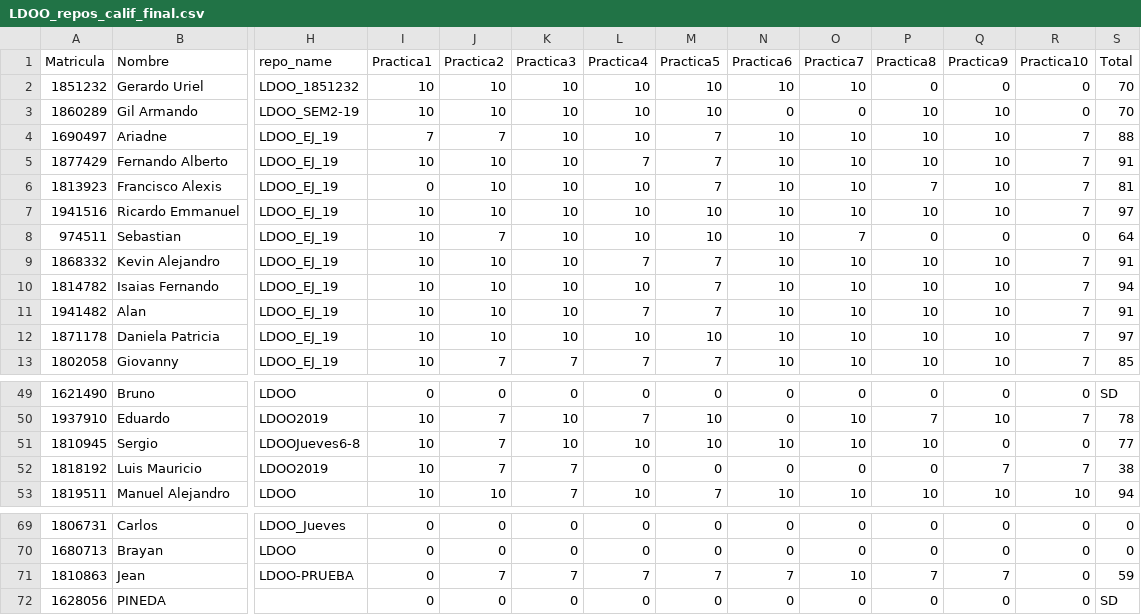
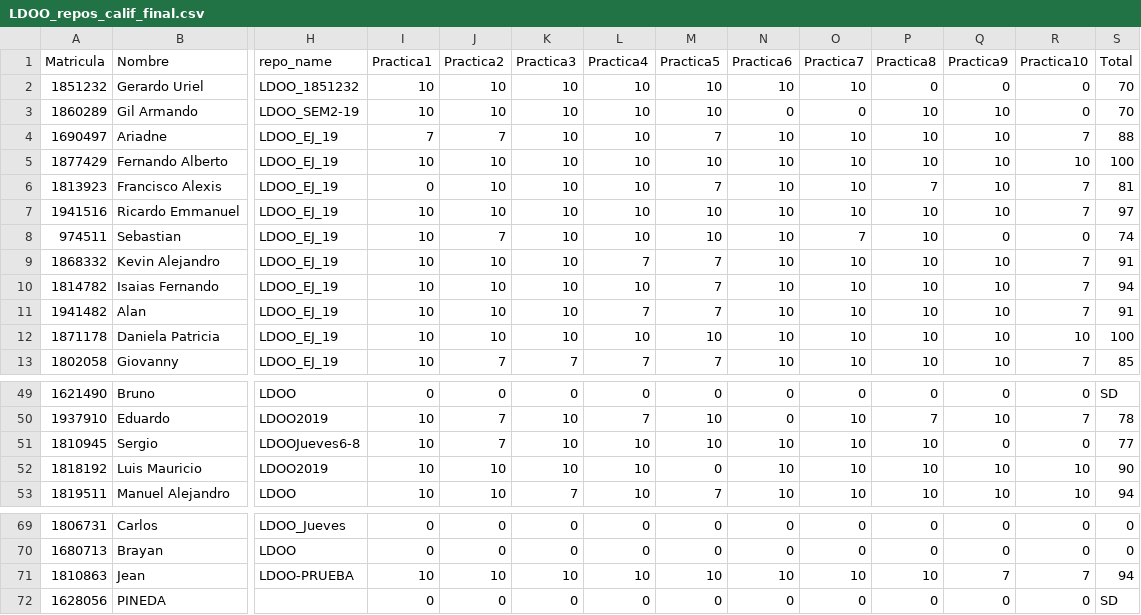
Before and after one commit to ppGodel/SchoolReview, a CSV file: Classes/LDOO_repos_calif_final.csv, drawn as a sheet; only a part is shown, gaps mark what is left out; the diff names each change by its address in the sheet, - before the commit and + after, or states it on an @@ line.

Commit message:
updated some result from review

```diff
--- a/Classes/LDOO_repos_calif_final.csv
+++ b/Classes/LDOO_repos_calif_final.csv
-L5 (Practica4): 7
+L5 (Practica4): 10
-M5 (Practica5): 7
+M5 (Practica5): 10
-R5 (Practica10): 7
+R5 (Practica10): 10
-S5 (Total): 91
+S5 (Total): 100
-P8 (Practica8): 0
+P8 (Practica8): 10
-S8 (Total): 64
+S8 (Total): 74
-R12 (Practica10): 7
+R12 (Practica10): 10
-S12 (Total): 97
+S12 (Total): 100
-J52 (Practica2): 7
+J52 (Practica2): 10
-K52 (Practica3): 7
+K52 (Practica3): 10
-L52 (Practica4): 0
+L52 (Practica4): 10
-N52 (Practica6): 0
+N52 (Practica6): 10
-O52 (Practica7): 0
+O52 (Practica7): 10
-P52 (Practica8): 0
+P52 (Practica8): 10
-Q52 (Practica9): 7
+Q52 (Practica9): 10
-R52 (Practica10): 7
+R52 (Practica10): 10
-S52 (Total): 38
+S52 (Total): 90
-I71 (Practica1): 0
+I71 (Practica1): 10
-J71 (Practica2): 7
+J71 (Practica2): 10
-K71 (Practica3): 7
+K71 (Practica3): 10
-L71 (Practica4): 7
+L71 (Practica4): 10
-M71 (Practica5): 7
+M71 (Practica5): 10
-N71 (Practica6): 7
+N71 (Practica6): 10
-P71 (Practica8): 7
+P71 (Practica8): 10
-R71 (Practica10): 0
+R71 (Practica10): 7
-S71 (Total): 59
+S71 (Total): 94
```
